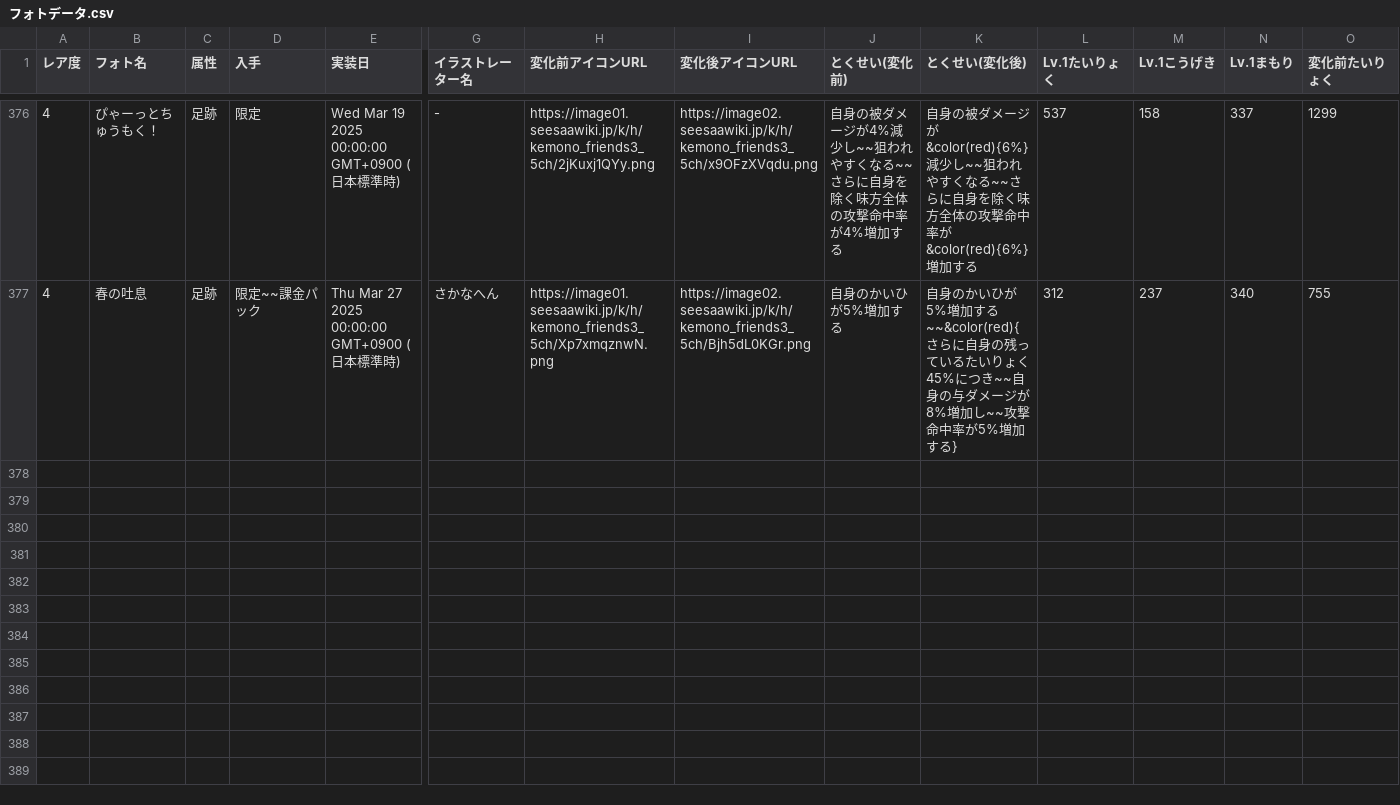
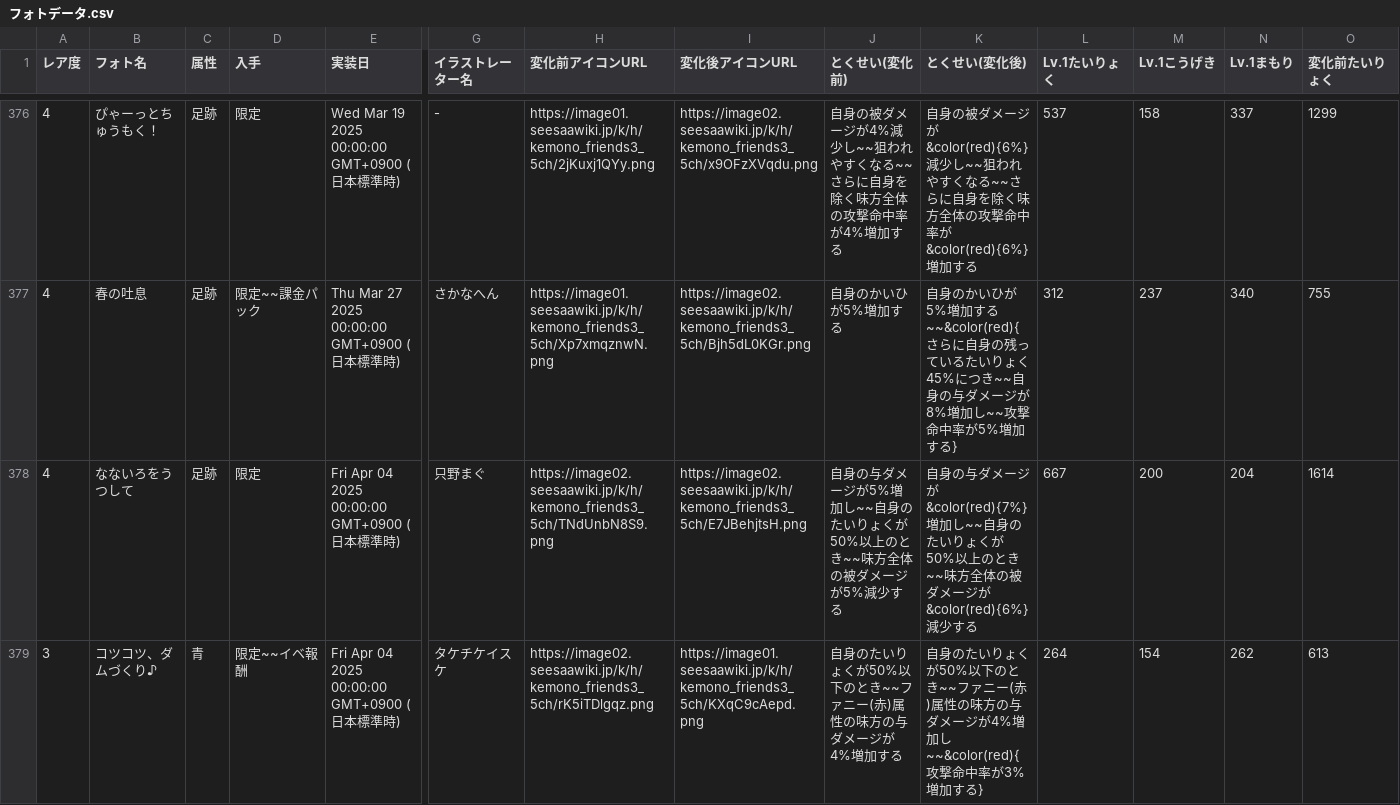
Before and after one commit to reamkf/wiki-nanodesu, a CSV file: csv/フォトデータ.csv, drawn as a sheet; only a part is shown, gaps mark what is left out; rows hold the shown columns only; the diff covers the shown part only; the diff names each change by its address in the sheet, - before the commit and + after, or states it on an @@ line.

Commit message:
Import CSV from Google Sheets on 2025-04-11 18:40:43

```diff
--- a/csv/フォトデータ.csv
+++ b/csv/フォトデータ.csv
+row 378: 4 | なないろをうつして | 足跡 | 限定 | Fri Apr 04 2025 00:00:00 GMT+0900 (日本標準時) | 只野まぐ | https://image02.seesaawiki.jp/k/h/kemono_friends3_5ch/TNdUnbN8S9.png | https://image02.seesaawiki.jp/k/h/kemono_friends3_5ch/E7JBehjtsH.png | 自身の与ダメージが5%増加し~~自身のたいりょくが50%以上のとき~~味方全体の被ダメージが5%減少する | 自身の与ダメージが&color(red){7%}増加し~~自身のたいりょくが50%以上のとき~~味方全体の被ダメージが&color(red){6%}減少する | 667 | 200 | 204 | 1614
+row 379: 3 | コツコツ、ダムづくり♪ | 青 | 限定~~イベ報酬 | Fri Apr 04 2025 00:00:00 GMT+0900 (日本標準時) | タケチケイスケ | https://image02.seesaawiki.jp/k/h/kemono_friends3_5ch/rK5iTDlgqz.png | https://image01.seesaawiki.jp/k/h/kemono_friends3_5ch/KXqC9cAepd.png | 自身のたいりょくが50%以下のとき~~ファニー(赤)属性の味方の与ダメージが4%増加する | 自身のたいりょくが50%以下のとき~~ファニー(赤)属性の味方の与ダメージが4%増加し~~&color(red){攻撃命中率が3%増加する} | 264 | 154 | 262 | 613
```
Also changed, not shown: 1 added row elsewhere in this file, csv/スキル別フレンズ一覧.csv, csv/フレンズ掛け合い一覧.csv, 2 other files.
